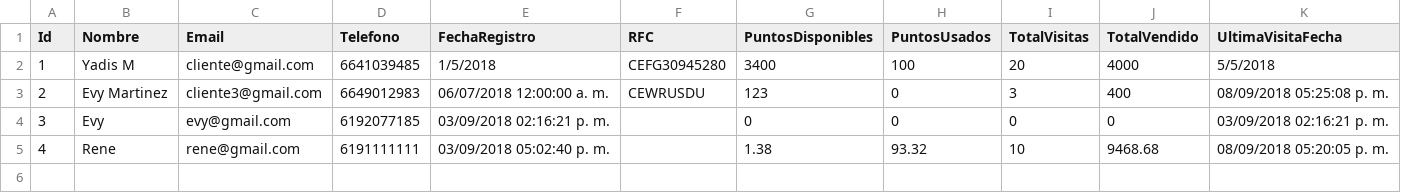
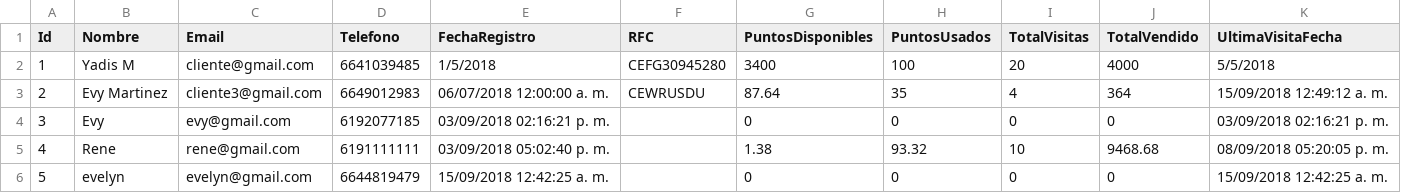
Before and after one commit to wibsar/seiya-pos, a CSV file: Data/Clientes.csv, drawn as a sheet.

```diff
--- a/Data/Clientes.csv
+++ b/Data/Clientes.csv
@@ -2,4 +2,5 @@ Id,Nombre,Email,Telefono,FechaRegistro,RFC,PuntosDisponibles,PuntosUsados,TotalV
 1,Yadis M,cliente@gmail.com,6641039485,1/5/2018,CEFG30945280,3400,100,20,4000,5/5/2018
-2,Evy Martinez,cliente3@gmail.com,6649012983,06/07/2018 12:00:00 a. m.,CEWRUSDU,123,0,3,400,08/09/2018 05:25:08 p. m.
+2,Evy Martinez,cliente3@gmail.com,6649012983,06/07/2018 12:00:00 a. m.,CEWRUSDU,87.64,35,4,364,15/09/2018 12:49:12 a. m.
 3,Evy,evy@gmail.com,6192077185,03/09/2018 02:16:21 p. m.,,0,0,0,0,03/09/2018 02:16:21 p. m.
 4,Rene,rene@gmail.com,6191111111,03/09/2018 05:02:40 p. m.,,1.38,93.32,10,9468.68,08/09/2018 05:20:05 p. m.
+5,evelyn,evelyn@gmail.com,6644819479,15/09/2018 12:42:25 a. m.,,0,0,0,0,15/09/2018 12:42:25 a. m.
```
Also changed, not shown: Data/CorteZMaster.csv, Data/Devoluciones.csv, 23 other files.
